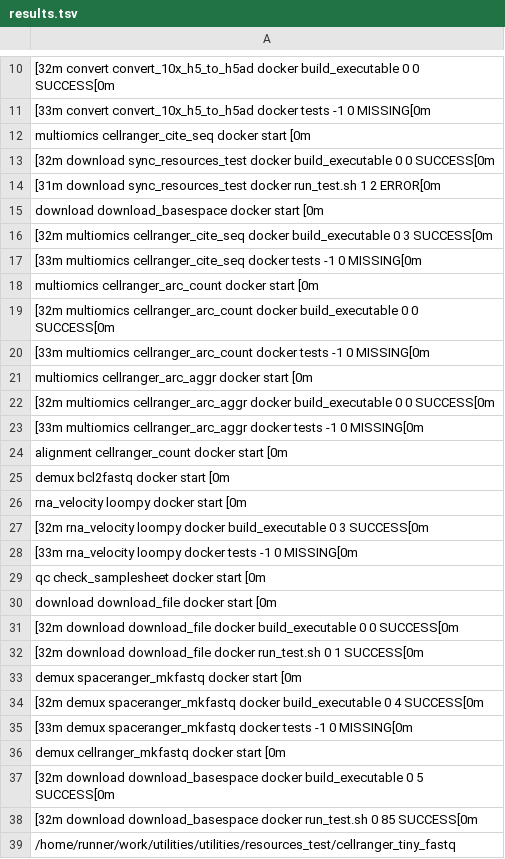
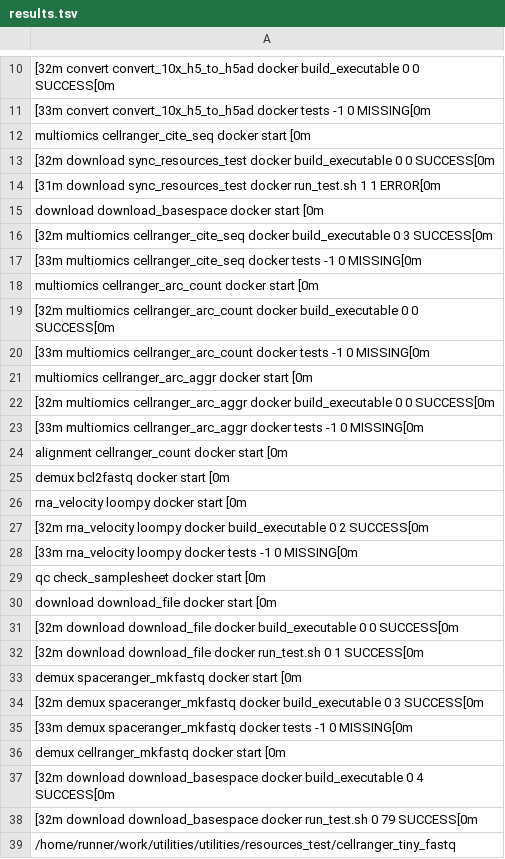
Before and after one commit to TrellixVulnTeam/utilities_CP0O, a TSV file: check_results/results.tsv, drawn as a sheet; only a part is shown, gaps mark what is left out; the diff names each change by its address in the sheet, - before the commit and + after, or states it on an @@ line.

```diff
--- a/check_results/results.tsv
+++ b/check_results/results.tsv
-A14: …run_test.sh 1 2 ERROR[0m
+A14: …run_test.sh 1 1 ERROR[0m
-A27: …build_executable 0 3 SUCCESS[0m
+A27: …build_executable 0 2 SUCCESS[0m
-A34: …build_executable 0 4 SUCCESS[0m
+A34: …build_executable 0 3 SUCCESS[0m
-A37: …build_executable 0 5 SUCCESS[0m
+A37: …build_executable 0 4 SUCCESS[0m
-A38: …run_test.sh 0 85 SUCCESS[0m
+A38: …run_test.sh 0 79 SUCCESS[0m
```
Also changed, not shown: 43 other files.
